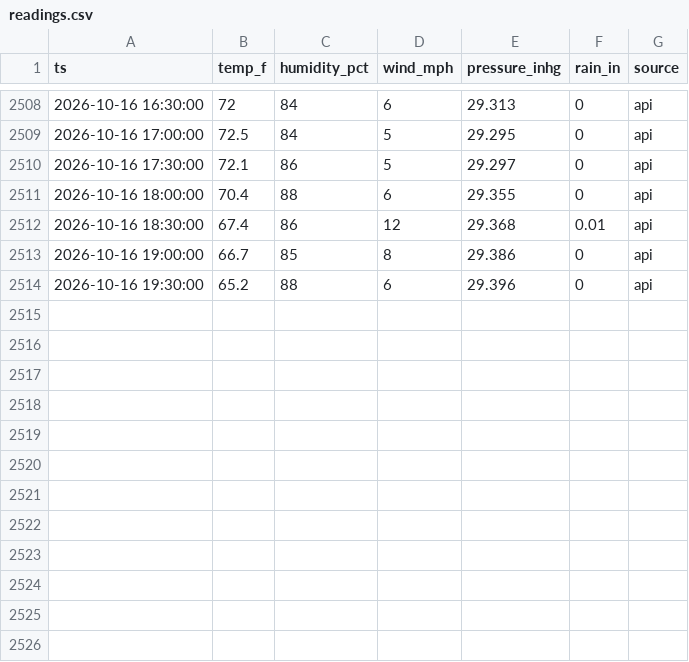
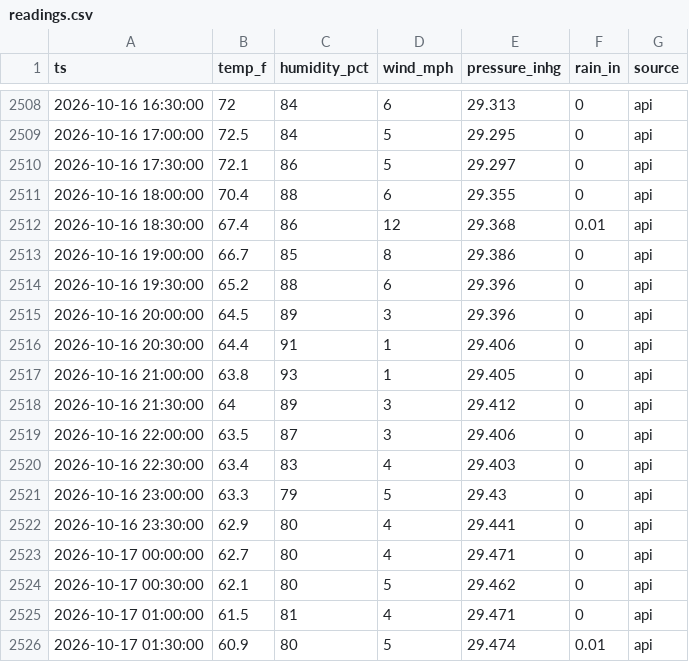
Before and after one commit to cmazz/ChurchFarmWeather, a CSV file: data/live/readings.csv, drawn as a sheet; only a part is shown, gaps mark what is left out; the diff names each change by its address in the sheet, - before the commit and + after, or states it on an @@ line.

```diff
--- a/data/live/readings.csv
+++ b/data/live/readings.csv
+row 2515: 2026-10-16 20:00:00 | 64.5 | 89 | 3 | 29.396 | 0 | api
+row 2516: 2026-10-16 20:30:00 | 64.4 | 91 | 1 | 29.406 | 0 | api
+row 2517: 2026-10-16 21:00:00 | 63.8 | 93 | 1 | 29.405 | 0 | api
+row 2518: 2026-10-16 21:30:00 | 64 | 89 | 3 | 29.412 | 0 | api
+row 2519: 2026-10-16 22:00:00 | 63.5 | 87 | 3 | 29.406 | 0 | api
+row 2520: 2026-10-16 22:30:00 | 63.4 | 83 | 4 | 29.403 | 0 | api
+row 2521: 2026-10-16 23:00:00 | 63.3 | 79 | 5 | 29.43 | 0 | api
+row 2522: 2026-10-16 23:30:00 | 62.9 | 80 | 4 | 29.441 | 0 | api
+row 2523: 2026-10-17 00:00:00 | 62.7 | 80 | 4 | 29.471 | 0 | api
+row 2524: 2026-10-17 00:30:00 | 62.1 | 80 | 5 | 29.462 | 0 | api
+row 2525: 2026-10-17 01:00:00 | 61.5 | 81 | 4 | 29.471 | 0 | api
+row 2526: 2026-10-17 01:30:00 | 60.9 | 80 | 5 | 29.474 | 0.01 | api
```
